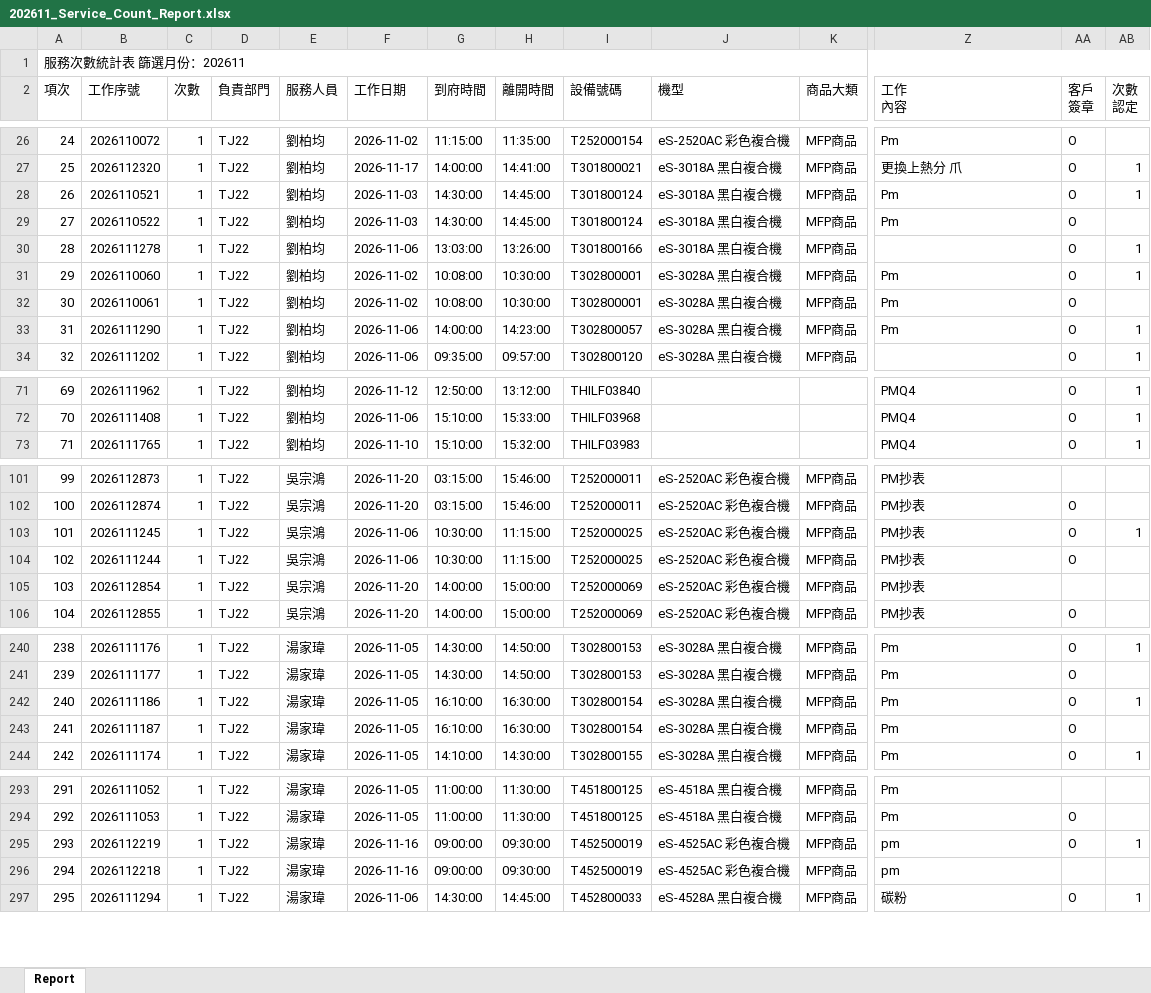
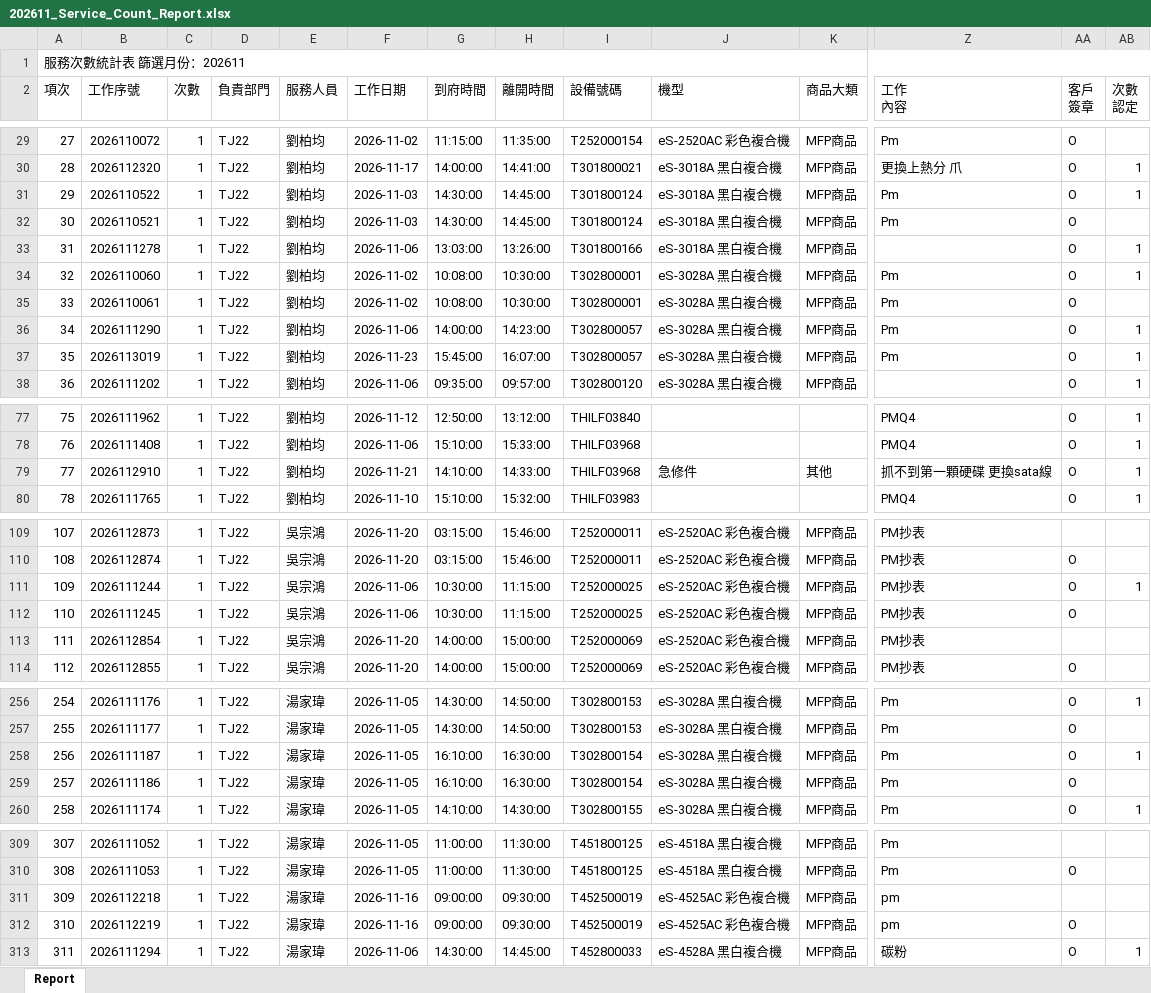
Before and after one commit to Yang-0419-di/FW_2, an Excel workbook: IM/202611_Service_Count_Report.xlsx, sheet Report, drawn as a sheet; only a part is shown, gaps mark what is left out; values as stored, in another font and other column widths than the file's, no cell formats; removed rows and columns are numbered as before the commit, all else as after; rows hold the shown columns only; the diff covers the shown part only; the diff names each change by its address in the sheet, - before the commit and + after, or states it on an @@ line.

```diff
--- a/IM/202611_Service_Count_Report.xlsx (sheet Report)
+++ b/IM/202611_Service_Count_Report.xlsx (sheet Report)
@@ column A (項次) renumbered between rows 9 and 373 @@
+row 31: 29 | 2026110522 | 1 | TJ22 | 劉柏均 | 2026-11-03 | 14:30:00 | 14:45:00 | T301800124 | eS-3018A 黑白複合機 | MFP商品 | Pm | O | 1
-AB32 (次數 認定): 1
+AB32 (次數 認定): (empty)
-row 29: 27 | 2026110522 | 1 | TJ22 | 劉柏均 | 2026-11-03 | 14:30:00 | 14:45:00 | T301800124 | eS-3018A 黑白複合機 | MFP商品 | Pm | O
+row 37: 35 | 2026113019 | 1 | TJ22 | 劉柏均 | 2026-11-23 | 15:45:00 | 16:07:00 | T302800057 | eS-3028A 黑白複合機 | MFP商品 | Pm | O | 1
+row 79: 77 | 2026112910 | 1 | TJ22 | 劉柏均 | 2026-11-21 | 14:10:00 | 14:33:00 | THILF03968 | 急修件 | 其他 | 抓不到第一顆硬碟 更換sata線 | O | 1
-row 103: 101 | 2026111245 | 1 | TJ22 | 吳宗鴻 | 2026-11-06 | 10:30:00 | 11:15:00 | T252000025 | eS-2520AC 彩色複合機 | MFP商品 | PM抄表 | O | 1
-AB111 (次數 認定): (empty)
+AB111 (次數 認定): 1
+row 112: 110 | 2026111245 | 1 | TJ22 | 吳宗鴻 | 2026-11-06 | 10:30:00 | 11:15:00 | T252000025 | eS-2520AC 彩色複合機 | MFP商品 | PM抄表 | O
+row 258: 256 | 2026111187 | 1 | TJ22 | 湯家瑋 | 2026-11-05 | 16:10:00 | 16:30:00 | T302800154 | eS-3028A 黑白複合機 | MFP商品 | Pm | O | 1
-AB259 (次數 認定): 1
+AB259 (次數 認定): (empty)
-row 243: 241 | 2026111187 | 1 | TJ22 | 湯家瑋 | 2026-11-05 | 16:10:00 | 16:30:00 | T302800154 | eS-3028A 黑白複合機 | MFP商品 | Pm | O
-row 295: 293 | 2026112219 | 1 | TJ22 | 湯家瑋 | 2026-11-16 | 09:00:00 | 09:30:00 | T452500019 | eS-4525AC 彩色複合機 | MFP商品 | pm | O | 1
+row 312: 310 | 2026112219 | 1 | TJ22 | 湯家瑋 | 2026-11-16 | 09:00:00 | 09:30:00 | T452500019 | eS-4525AC 彩色複合機 | MFP商品 | pm | O
```
Also changed, not shown: 27 added rows, 6 removed rows, 3 moved rows and 10 edited cells elsewhere in this sheet, cell formats, IM/202611_HL_Maintain_Report.xlsx, MFP/MFP.xlsx, 3 other files.
